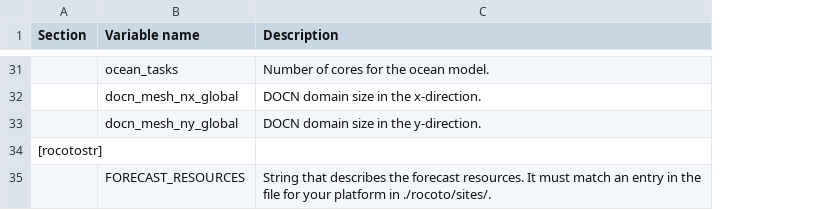
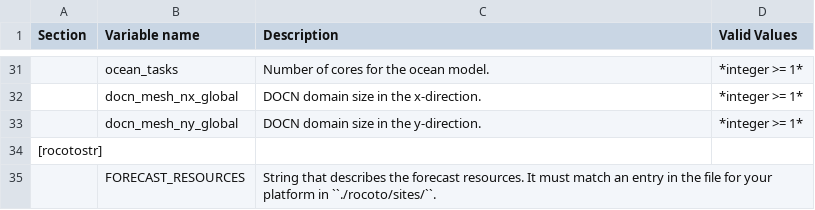
Before and after one commit to hafs-community/HAFS, a CSV file: docs/UsersGuide/source/tables/hafs_cdeps_config.csv, drawn as a sheet; only a part is shown, gaps mark what is left out; the diff covers the shown part only; the diff names each change by its address in the sheet, - before the commit and + after, or states it on an @@ line.

```diff
--- a/docs/UsersGuide/source/tables/hafs_cdeps_config.csv
+++ b/docs/UsersGuide/source/tables/hafs_cdeps_config.csv
+column D (Valid Values), rows 31-33: all *integer >= 1*
-C35 (Description): …platform in ./rocoto/sites/.
+C35 (Description): …platform in ``./rocoto/sites/``.
```
Also changed, not shown: 23 edited cells elsewhere in this file, 3 other files.
